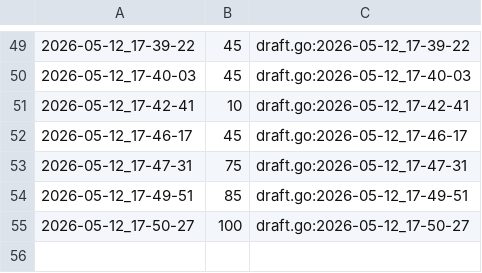
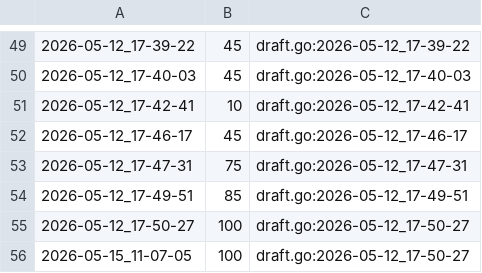
Before and after one commit to qxcode-course/fup-dd-playground-levys67, a CSV file: .tko/track/fup@semana/track.csv, drawn as a sheet; only a part is shown, gaps mark what is left out.

```diff
--- a/.tko/track/fup@semana/track.csv
+++ b/.tko/track/fup@semana/track.csv
@@ -55 +55,2 @@
 2026-05-12_17-50-27,100,draft.go:2026-05-12_17-50-27
+2026-05-15_11-07-05,100,draft.go:2026-05-12_17-50-27
```
Also changed, not shown: 23 other files.
